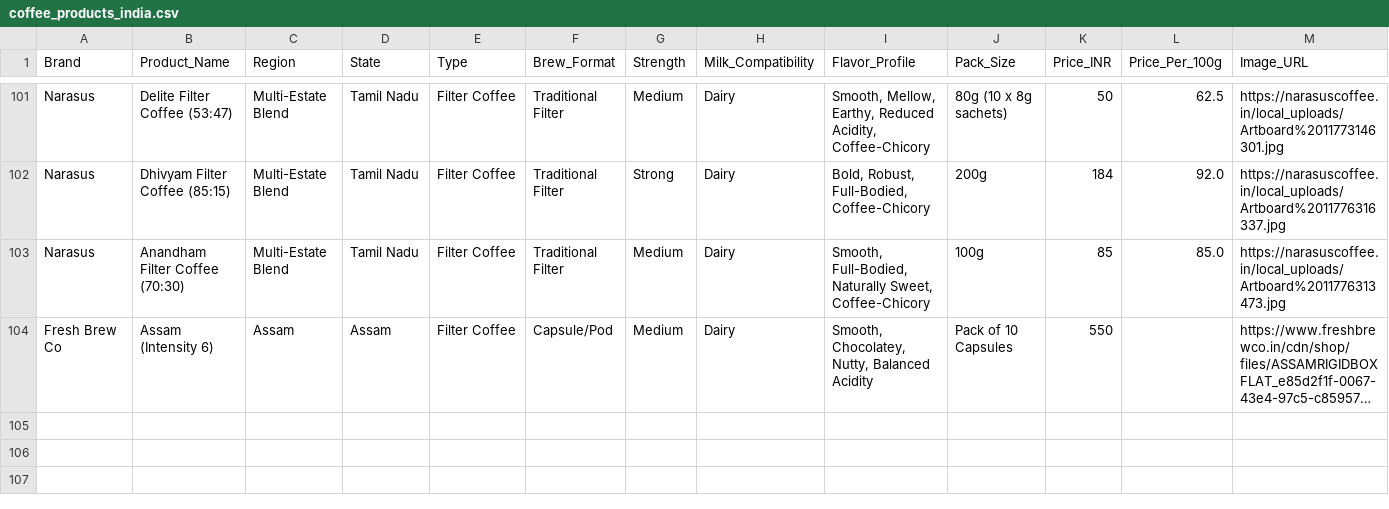
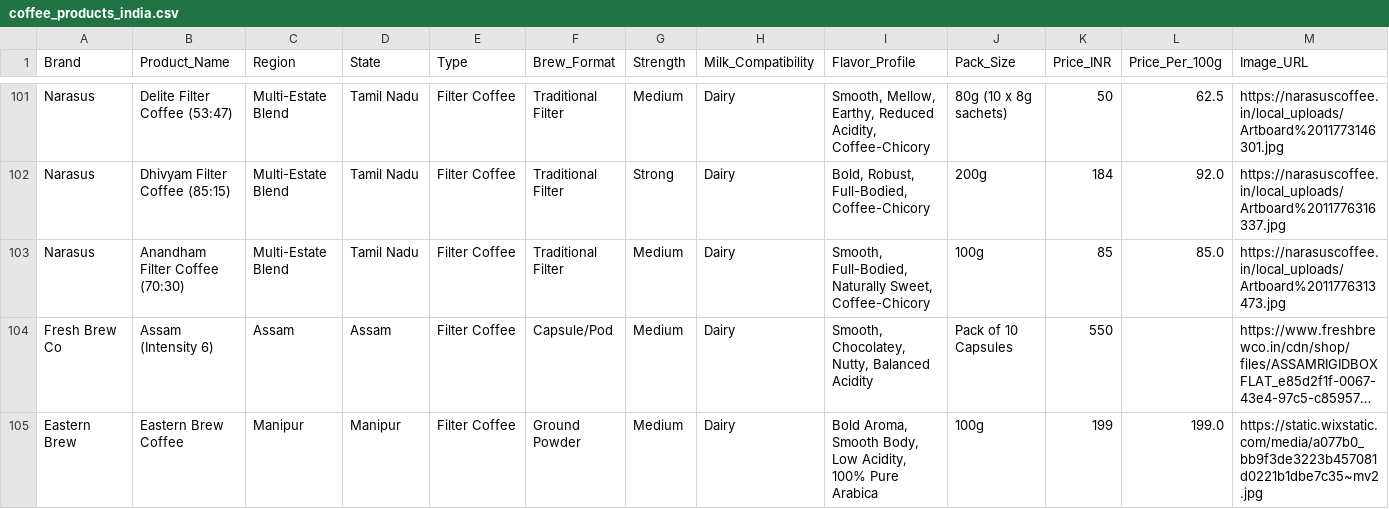
Before and after one commit to dakkathashiny-lab/coffee-bot, a CSV file: coffee_products_india.csv, drawn as a sheet; only a part is shown, gaps mark what is left out; long unchanged cells end in …; rows hold the shown columns only; the diff names each change by its address in the sheet, - before the commit and + after, or states it on an @@ line.

Commit message:
Add files via upload

```diff
--- a/coffee_products_india.csv
+++ b/coffee_products_india.csv
+row 105: Eastern Brew | Eastern Brew Coffee | Manipur | Manipur | Filter Coffee | Ground Powder | Medium | Dairy | Bold Aroma, Smooth Body, Low Acidity, 100% Pure Arabica | 100g | 199 | 199.0 | https://static.wixstatic.com/media/a077b0_bb9f3de3223b457081d0221b1dbe7c35~mv2.jpg
```
